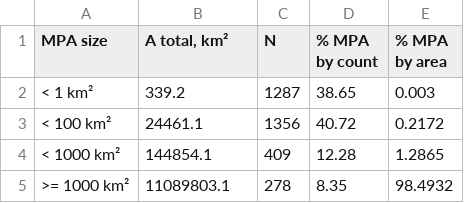
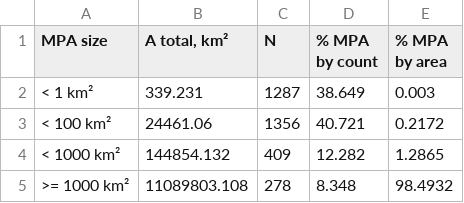
Before and after one commit to oharac/spp_risk_dists, a CSV file: sens_analysis/tableSM2_notake_small.csv, drawn as a sheet.

```diff
--- a/sens_analysis/tableSM2_notake_small.csv
+++ b/sens_analysis/tableSM2_notake_small.csv
@@ -1,5 +1,5 @@
 MPA size,"A total, km²",N,% MPA by count,% MPA by area
-< 1 km²,339.2,1287,38.65,0.003
-< 100 km²,24461.1,1356,40.72,0.2172
-< 1000 km²,144854.1,409,12.28,1.2865
->= 1000 km²,11089803.1,278,8.35,98.4932
+< 1 km²,339.231,1287,38.649,0.003
+< 100 km²,24461.06,1356,40.721,0.2172
+< 1000 km²,144854.132,409,12.282,1.2865
+>= 1000 km²,11089803.108,278,8.348,98.4932
```
Also changed, not shown: sens_analysis/tableSM1_mpa_small.csv, sens_analysis/tableSM7_calc_to_10km.csv, 8 other files.
